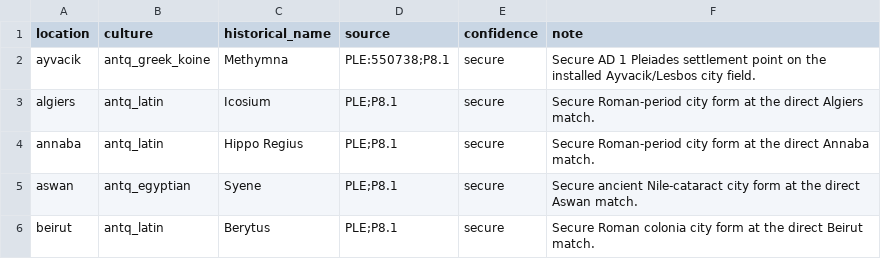
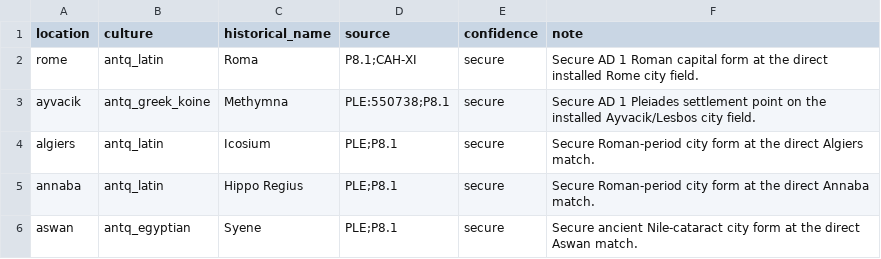
Before and after one commit to Rockydo/antiqvitas, a CSV file: docs/m4/dynamic_location_name_overrides.csv, drawn as a sheet; only a part is shown; the shorter side is filled out with more unchanged rows.

Commit message:
feat(m4): cover all map location labels

```diff
--- a/docs/m4/dynamic_location_name_overrides.csv
+++ b/docs/m4/dynamic_location_name_overrides.csv
@@ -1,2 +1,3 @@
 location,culture,historical_name,source,confidence,note
+rome,antq_latin,Roma,P8.1;CAH-XI,secure,Secure AD 1 Roman capital form at the direct installed Rome city field.
 ayvacik,antq_greek_koine,Methymna,PLE:550738;P8.1,secure,Secure AD 1 Pleiades settlement point on the installed Ayvacik/Lesbos city field.
```
Also changed, not shown: 23 other files.
